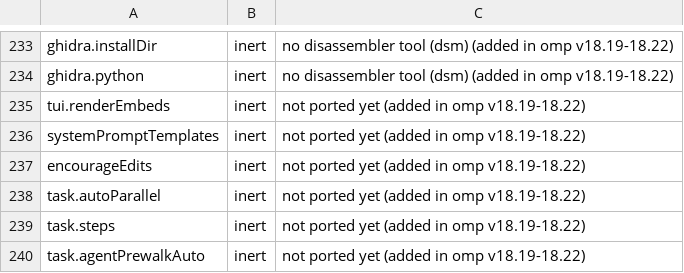
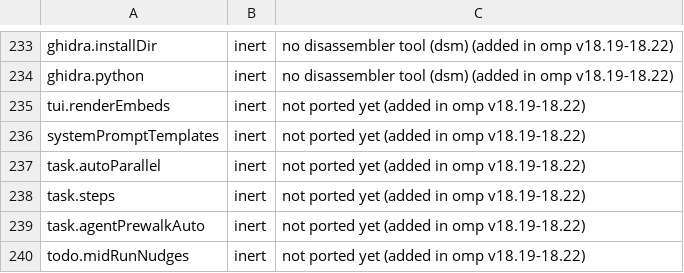
Before and after one commit to buzzer-re/Oh-My-C, a TSV file: build-tools/settings_audit.tsv, drawn as a sheet; only a part is shown, gaps mark what is left out; the shorter side is filled out with more unchanged rows.

```diff
--- a/build-tools/settings_audit.tsv
+++ b/build-tools/settings_audit.tsv
@@ -236,3 +236,2 @@ tui.renderEmbeds	inert	not ported yet (added in omp v18.19-18.22)
 systemPromptTemplates	inert	not ported yet (added in omp v18.19-18.22)
-encourageEdits	inert	not ported yet (added in omp v18.19-18.22)
 task.autoParallel	inert	not ported yet (added in omp v18.19-18.22)
```
Also changed, not shown: 9 other files.
